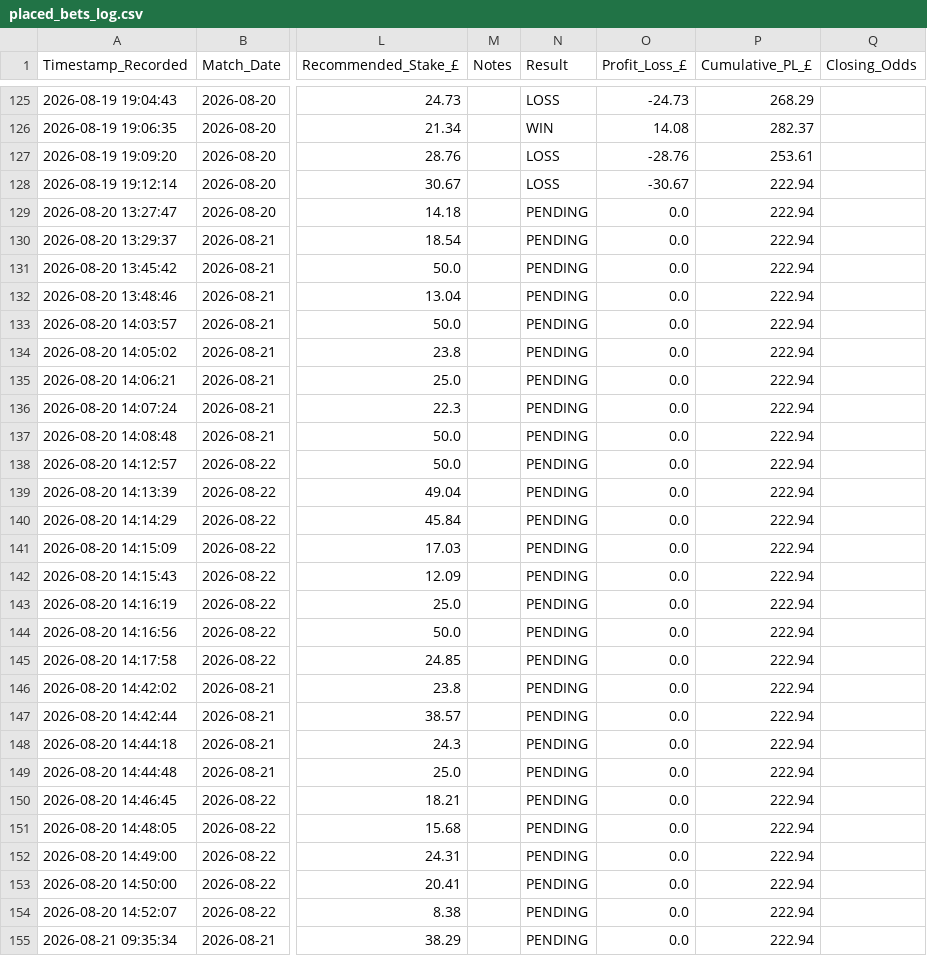
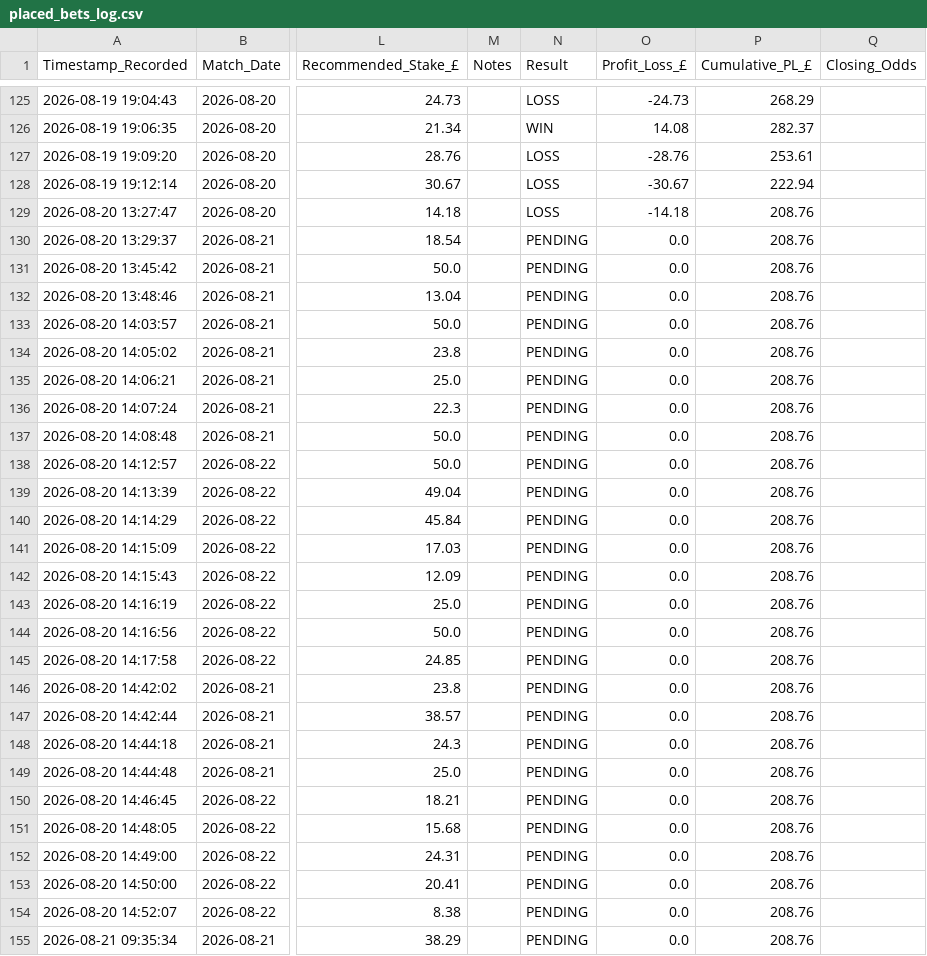
Before and after one commit to gavincruise-code/football-betting-edge, a CSV file: placed_bets_log.csv, drawn as a sheet; only a part is shown, gaps mark what is left out; the diff covers the shown part only; the diff names each change by its address in the sheet, - before the commit and + after, or states it on an @@ line.

```diff
--- a/placed_bets_log.csv
+++ b/placed_bets_log.csv
-N129 (Result): PENDING
+N129 (Result): LOSS
-O129 (Profit_Loss_£): 0.0
+O129 (Profit_Loss_£): -14.18
-P129:P155 (Cumulative_PL_£): 222.94
+P129:P155 (Cumulative_PL_£): 208.76
```
Also changed, not shown: 1 added row and 4 edited cells elsewhere in this file.
